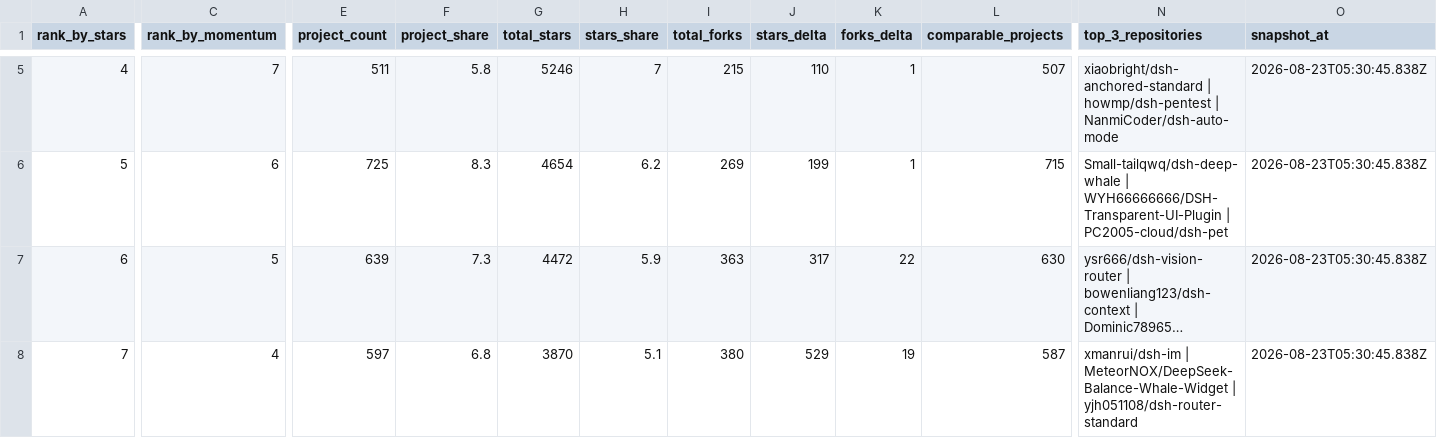
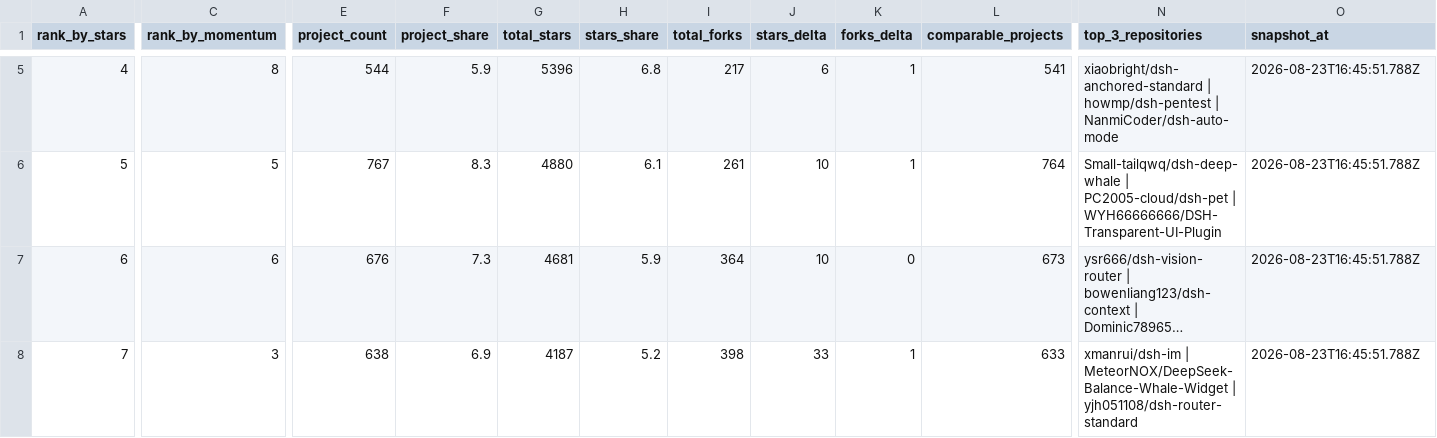
Before and after one commit to aaaaaaa-feng/deepseek-harness-ecosystem-radar, a CSV file: data/categories.csv, drawn as a sheet; only a part is shown, gaps mark what is left out; long unchanged cells end in …; the diff covers the shown part only; the diff names each change by its address in the sheet, - before the commit and + after, or states it on an @@ line.

```diff
--- a/data/categories.csv
+++ b/data/categories.csv
-C5 (rank_by_momentum): 7
+C5 (rank_by_momentum): 8
-E5 (project_count): 511
+E5 (project_count): 544
-F5 (project_share): 5.8
+F5 (project_share): 5.9
-G5 (total_stars): 5246
+G5 (total_stars): 5396
-H5 (stars_share): 7
+H5 (stars_share): 6.8
-I5 (total_forks): 215
+I5 (total_forks): 217
-J5 (stars_delta): 110
+J5 (stars_delta): 6
-L5 (comparable_projects): 507
+L5 (comparable_projects): 541
-O5:O8 (snapshot_at): 2026-08-23T05:30:45.838Z
+O5:O8 (snapshot_at): 2026-08-23T16:45:51.788Z
-C6 (rank_by_momentum): 6
+C6 (rank_by_momentum): 5
-E6 (project_count): 725
+E6 (project_count): 767
-G6 (total_stars): 4654
+G6 (total_stars): 4880
-H6 (stars_share): 6.2
+H6 (stars_share): 6.1
-I6 (total_forks): 269
+I6 (total_forks): 261
-J6 (stars_delta): 199
+J6 (stars_delta): 10
-L6 (comparable_projects): 715
+L6 (comparable_projects): 764
-N6 (top_3_repositories): Small-tailqwq/dsh-deep-whale | WYH66666666/DSH-Transparent-UI-Plugin | PC2005-cloud/dsh-pet
+N6 (top_3_repositories): Small-tailqwq/dsh-deep-whale | PC2005-cloud/dsh-pet | WYH66666666/DSH-Transparent-UI-Plugin
-C7 (rank_by_momentum): 5
+C7 (rank_by_momentum): 6
-E7 (project_count): 639
+E7 (project_count): 676
-G7 (total_stars): 4472
+G7 (total_stars): 4681
-I7 (total_forks): 363
+I7 (total_forks): 364
-J7 (stars_delta): 317
+J7 (stars_delta): 10
-K7 (forks_delta): 22
+K7 (forks_delta): 0
-L7 (comparable_projects): 630
+L7 (comparable_projects): 673
-C8 (rank_by_momentum): 4
+C8 (rank_by_momentum): 3
-E8 (project_count): 597
+E8 (project_count): 638
-F8 (project_share): 6.8
+F8 (project_share): 6.9
-G8 (total_stars): 3870
+G8 (total_stars): 4187
-H8 (stars_share): 5.1
+H8 (stars_share): 5.2
-I8 (total_forks): 380
+I8 (total_forks): 398
-J8 (stars_delta): 529
+J8 (stars_delta): 33
-K8 (forks_delta): 19
+K8 (forks_delta): 1
-L8 (comparable_projects): 587
+L8 (comparable_projects): 633
```
Also changed, not shown: 46 edited cells elsewhere in this file, 24 other files.
